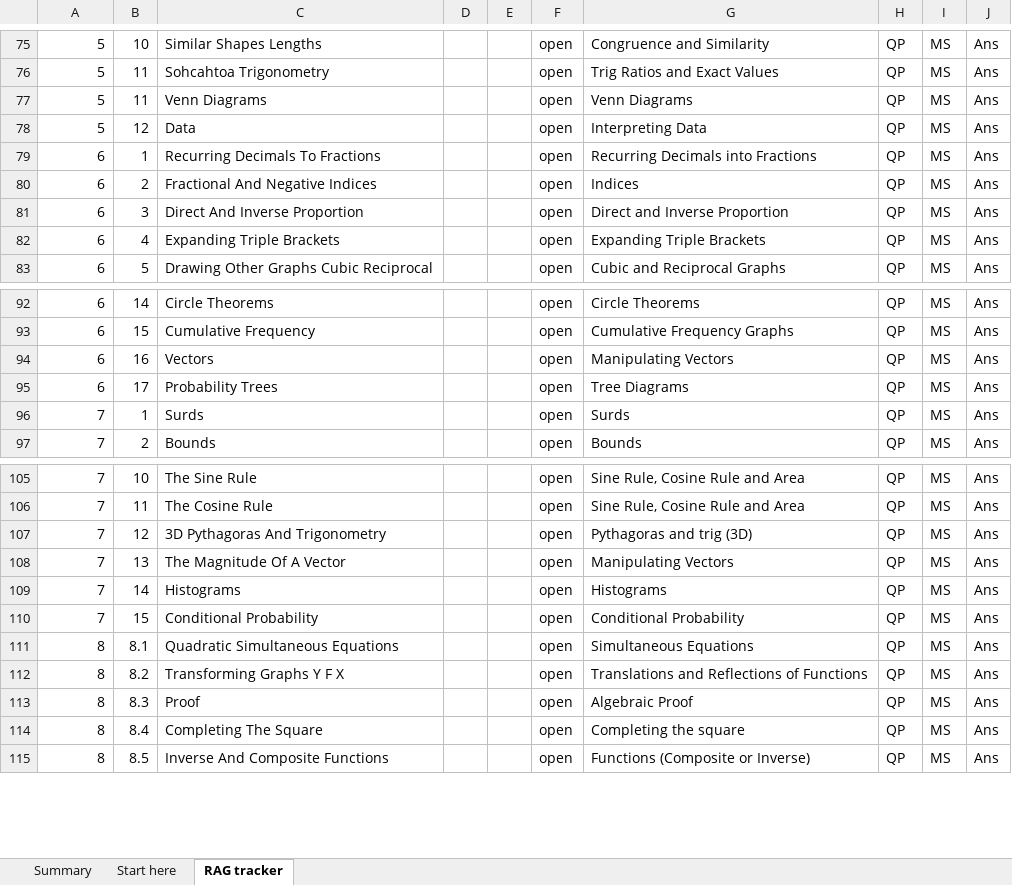
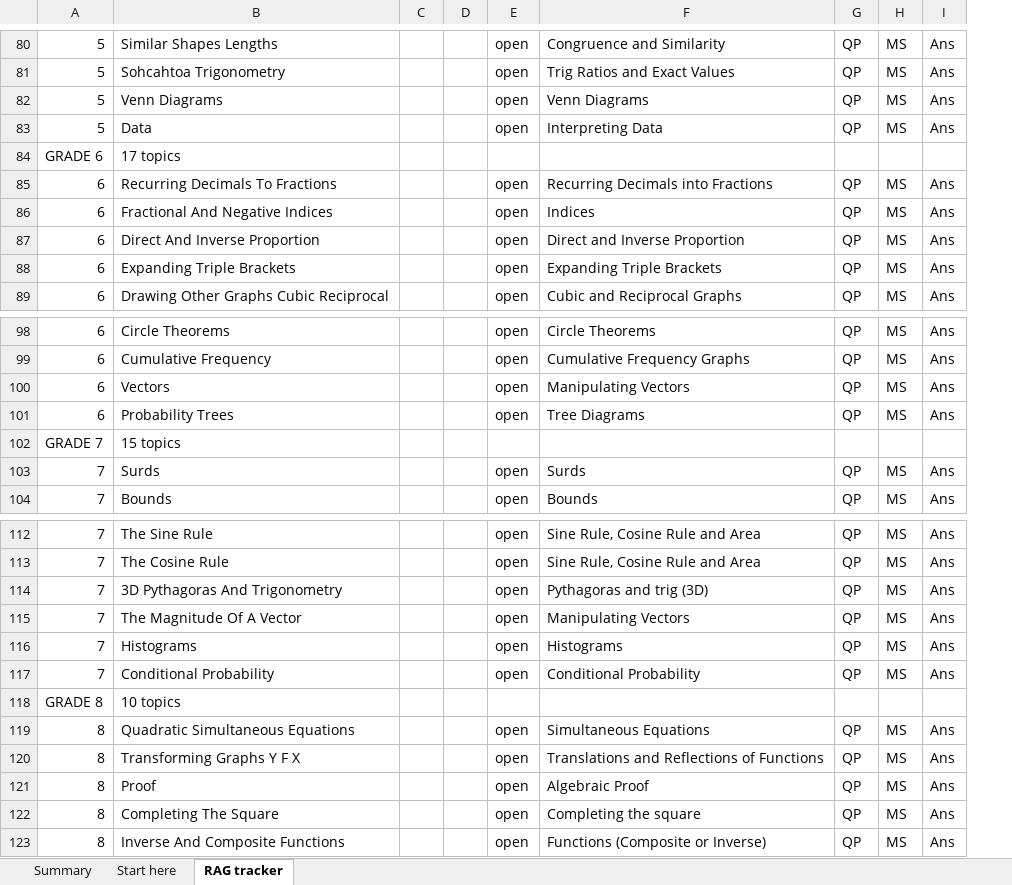
Before and after one commit to AliAljawabra/Daily, an Excel workbook: tutoring/charlotte/Charlotte_RAG_mathsgenie.xlsx, sheet RAG tracker, drawn as a sheet; only a part is shown, gaps mark what is left out; values as stored, in another font and other column widths than the file's, no cell formats; conditional formats not drawn; removed rows and columns are numbered as before the commit, all else as after; the diff covers the shown part only; the diff names each change by its address in the sheet, - before the commit and + after, or states it on an @@ line.

```diff
--- a/tutoring/charlotte/Charlotte_RAG_mathsgenie.xlsx (sheet RAG tracker)
+++ b/tutoring/charlotte/Charlotte_RAG_mathsgenie.xlsx (sheet RAG tracker)
-column B, rows 75-83: 10 | 11 | 11 | 12 | 1 | 2 | 3 | 4 | 5; rows 92-97: 14 | 15 | 16 | 17 | 1 | 2; rows 105-115: 10 | 11 | 12 | 13 | 14 | 15 | 8.1 | 8.2 | 8.3 | 8.4 | 8.5
+row 84: GRADE 6 | 17 topics
+row 102: GRADE 7 | 15 topics
+row 118: GRADE 8 | 10 topics
```
Also changed, not shown: 5 added rows and 1 edited cell elsewhere in this sheet, sheet Start here, sheet Summary, cell formats, 2 other files.
